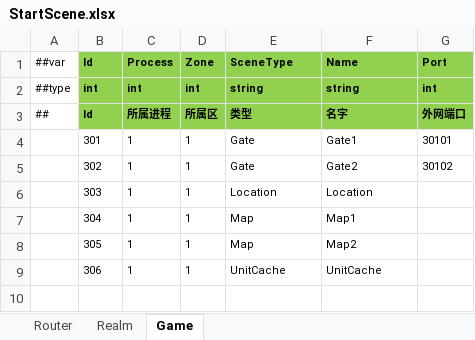
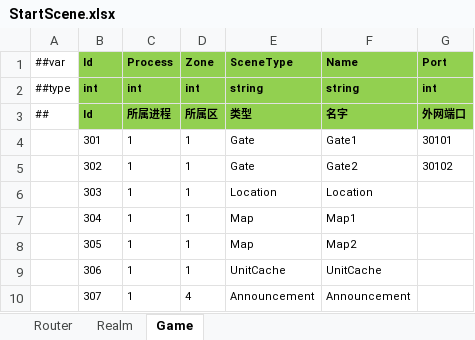
Before and after one commit to 3243155368/ChildrenMgr, an Excel workbook: Packages/cn.etetet.yiuilubangen/Luban/Localhost/Datas/StartScene.xlsx, sheet Game, drawn as a sheet; values as stored, in another font and other column widths than the file's, no borders; the diff names each change by its address in the sheet, - before the commit and + after, or states it on an @@ line.

```diff
--- a/Packages/cn.etetet.yiuilubangen/Luban/Localhost/Datas/StartScene.xlsx (sheet Game)
+++ b/Packages/cn.etetet.yiuilubangen/Luban/Localhost/Datas/StartScene.xlsx (sheet Game)
+row 10:  | 307 | 1 | 4 | Announcement | Announcement
```
Also changed, not shown: Packages/cn.etetet.yiuilubangen/Luban/Localhost/Datas/StartZone.xlsx, 13 other files.
